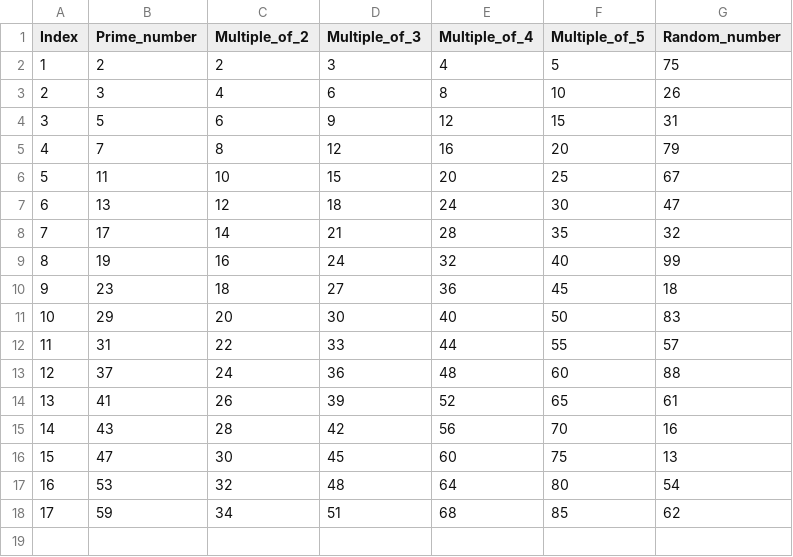
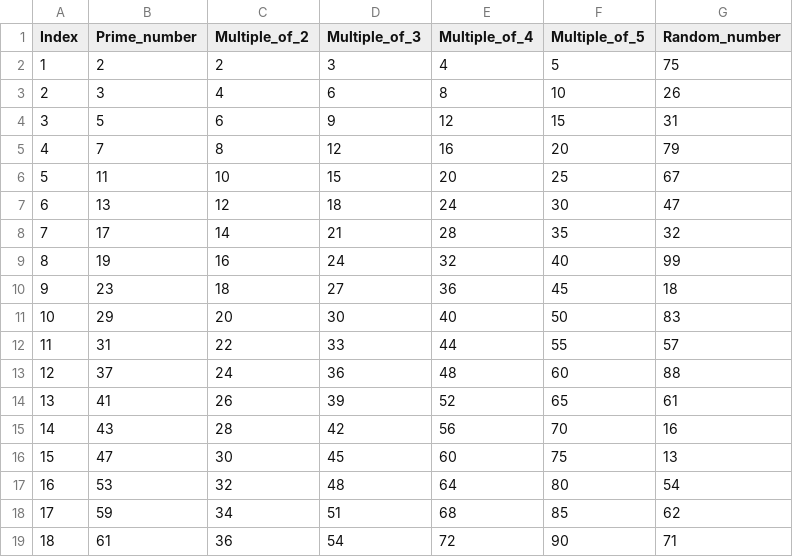
Before and after one commit to pauamorosfaro/dummy-git-zenodo-trial, a CSV file: data/dummy_number_sequences.csv, drawn as a sheet; the diff names each change by its address in the sheet, - before the commit and + after, or states it on an @@ line.

Commit message:
Update dummy_number_sequences.csv
Add row 18 for version 0.4.0

```diff
--- a/data/dummy_number_sequences.csv
+++ b/data/dummy_number_sequences.csv
+row 19: 18 | 61 | 36 | 54 | 72 | 90 | 71
```
